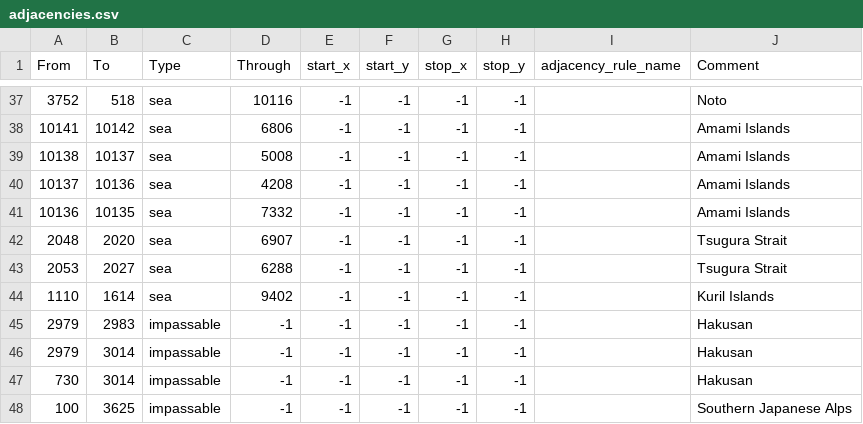
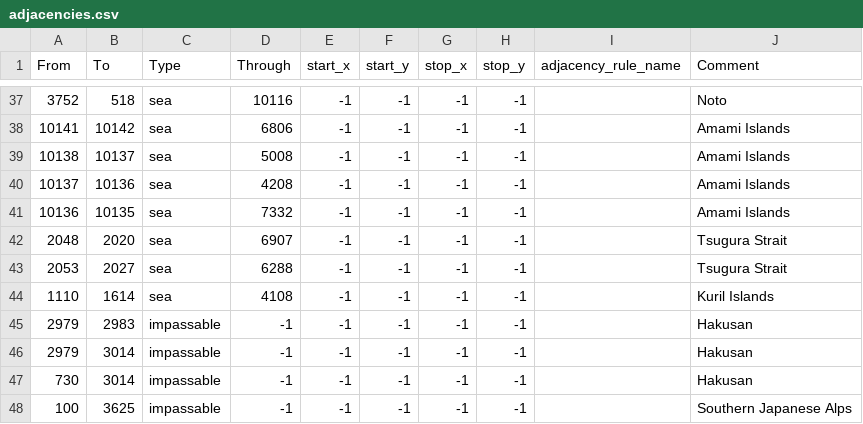
Before and after one commit to Musvage/The-Second-Sengoku, a CSV file: map/adjacencies.csv, drawn as a sheet; only a part is shown, gaps mark what is left out.

```diff
--- a/map/adjacencies.csv
+++ b/map/adjacencies.csv
@@ -43,3 +43,3 @@ From;To;Type;Through;start_x;start_y;stop_x;stop_y;adjacency_rule_name;Comment
 2053;2027;sea;6288;-1;-1;-1;-1;;Tsugura Strait
-1110;1614;sea;9402;-1;-1;-1;-1;;Kuril Islands
+1110;1614;sea;4108;-1;-1;-1;-1;;Kuril Islands
 2979;2983;impassable;-1;-1;-1;-1;-1;;Hakusan
```
Also changed, not shown: map/definition.csv, 13 other files.
